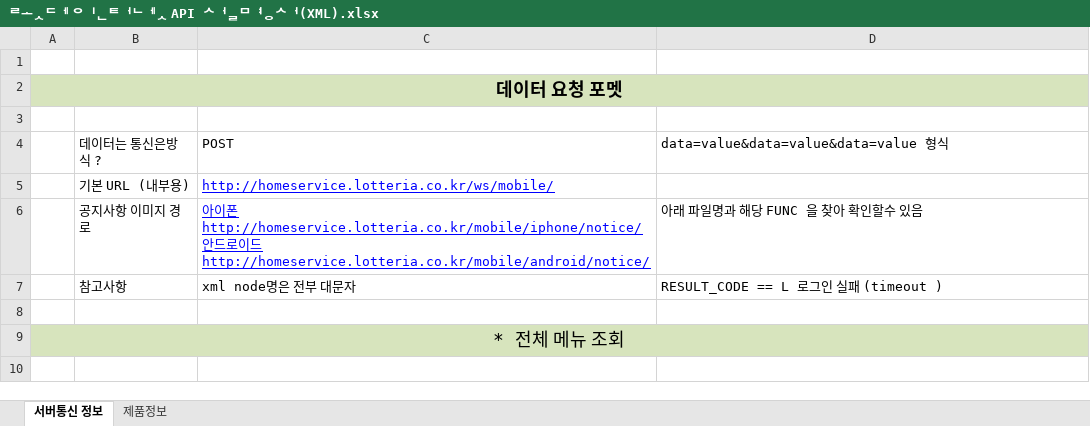
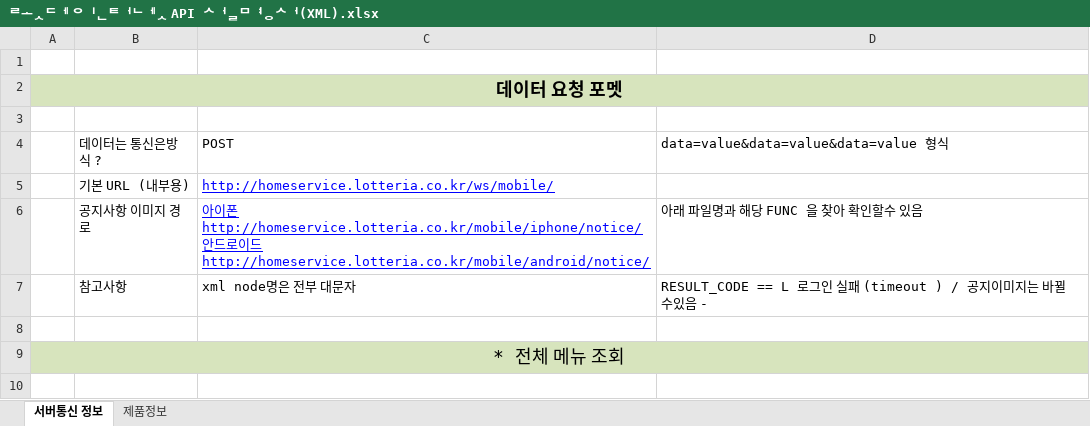
Before and after one commit to hainc08/ipodgamepj, an Excel workbook: lotteria/문서/롯데 인터넷 API 설명서(XML).xlsx, sheet 서버통신 정보, drawn as a sheet; only a part is shown; values as stored, in another font and other column widths than the file's, no borders; the diff names each change by its address in the sheet, - before the commit and + after, or states it on an @@ line.

```diff
--- a/lotteria/문서/롯데 인터넷 API 설명서(XML).xlsx (sheet 서버통신 정보)
+++ b/lotteria/문서/롯데 인터넷 API 설명서(XML).xlsx (sheet 서버통신 정보)
-D7: RESULT_CODE == L 로그인 실패 (timeout )
+D7: RESULT_CODE == L 로그인 실패 (timeout ) / 공지이미지는 바뀔수있음 -
```
Also changed, not shown: 19 other files.
